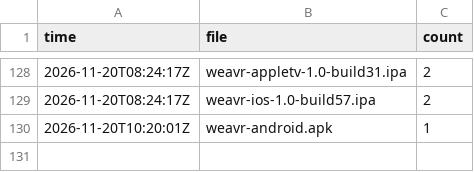
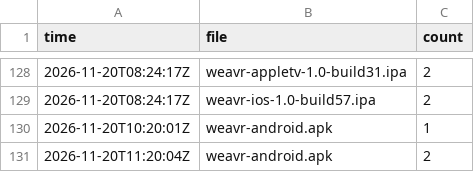
Before and after one commit to bishop-actual/app-repo, a CSV file: stats/history.csv, drawn as a sheet; only a part is shown, gaps mark what is left out; the diff names each change by its address in the sheet, - before the commit and + after, or states it on an @@ line.

```diff
--- a/stats/history.csv
+++ b/stats/history.csv
+row 131: 2026-11-20T11:20:04Z | weavr-android.apk | 2
```
Also changed, not shown: 2 other files.
